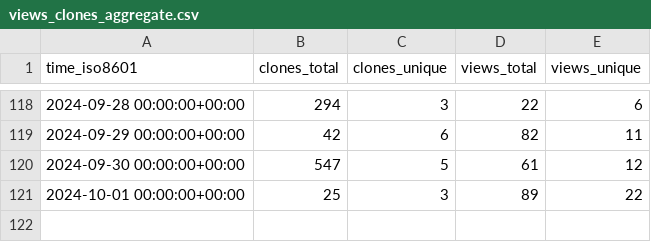
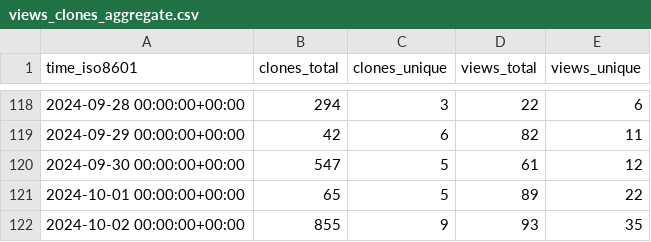
Before and after one commit to SeisSol/SeisSol, a CSV file: SeisSol/SeisSol/ghrs-data/views_clones_aggregate.csv, drawn as a sheet; only a part is shown, gaps mark what is left out.

```diff
--- a/SeisSol/SeisSol/ghrs-data/views_clones_aggregate.csv
+++ b/SeisSol/SeisSol/ghrs-data/views_clones_aggregate.csv
@@ -120,2 +120,3 @@ time_iso8601,clones_total,clones_unique,views_total,views_unique
 2024-09-30 00:00:00+00:00,547,5,61,12
-2024-10-01 00:00:00+00:00,25,3,89,22
+2024-10-01 00:00:00+00:00,65,5,89,22
+2024-10-02 00:00:00+00:00,855,9,93,35
```
Also changed, not shown: 1 other file.
